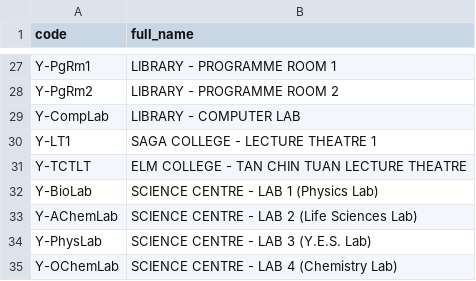
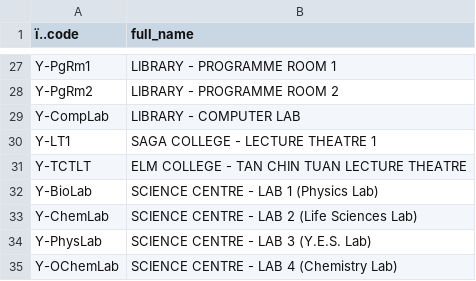
Before and after one commit to shawnkeqin/OpenClassroom, a CSV file: data/db_location.csv, drawn as a sheet; only a part is shown, gaps mark what is left out; the diff names each change by its address in the sheet, - before the commit and + after, or states it on an @@ line.

```diff
--- a/data/db_location.csv
+++ b/data/db_location.csv
-A1: code
+A1: ï..code
-A33 (ï..code): Y-AChemLab
+A33 (ï..code): Y-ChemLab
```
Also changed, not shown: data/db_course.csv, data/db_course_group.csv, 10 other files.
